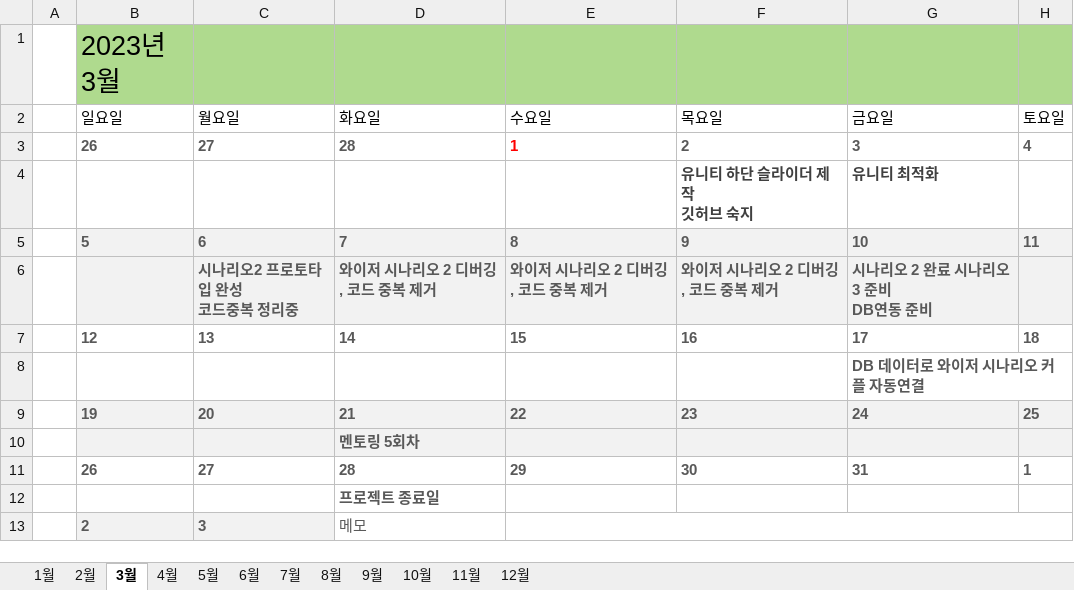
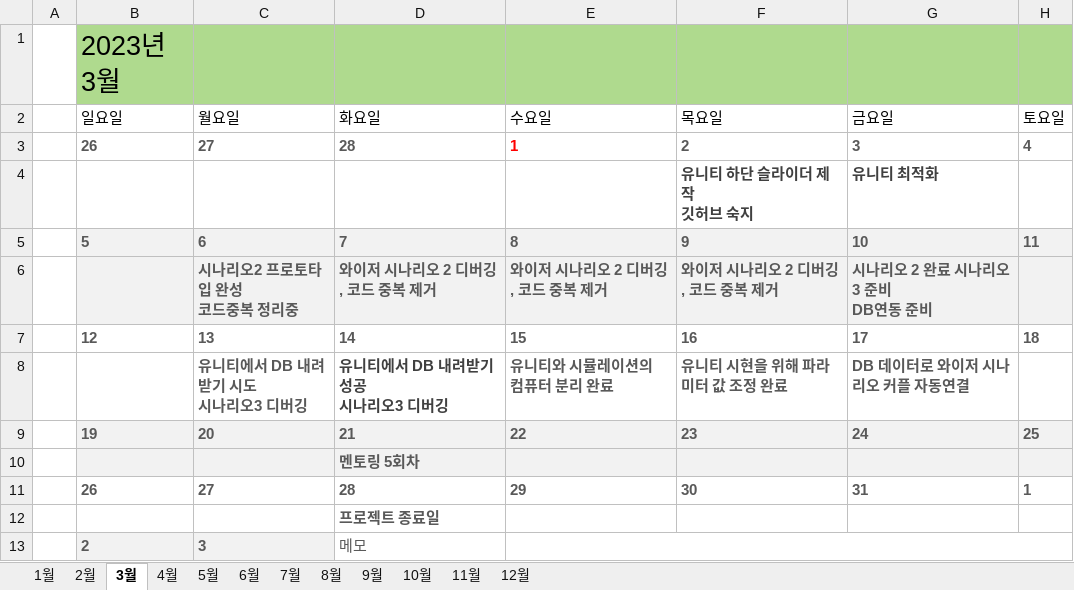
Before and after one commit to Tentailsahri/DT_FINAL_Project, an Excel workbook: 문서/프로젝트 진행 달력.xlsx, sheet 3월, drawn as a sheet; values as stored, in another font and other column widths than the file's, no borders; conditional formats not drawn; removed rows and columns are numbered as before the commit, all else as after; ↵ is a line break in a cell; the diff names each change by its address in the sheet, - before the commit and + after, or states it on an @@ line.

Commit message:
프로젝트 진행 달력 17일까지 완료

```diff
--- a/문서/프로젝트 진행 달력.xlsx (sheet 3월)
+++ b/문서/프로젝트 진행 달력.xlsx (sheet 3월)
-row 8:  |  |  |  |  |  | DB 데이터로 와이저 시나리오 커플 자동연결
+row 8:  |  | 유니티에서 DB 내려받기 시도 ↵ 시나리오3 디버깅 | 유니티에서 DB 내려받기 성공 ↵ 시나리오3 디버깅 | 유니티와 시뮬레이션의 컴퓨터 분리 완료 | 유니티 시현을 위해 파라미터 값 조정 완료 | DB 데이터로 와이저 시나리오 커플 자동연결
```
Also changed, not shown: 1 other file.
